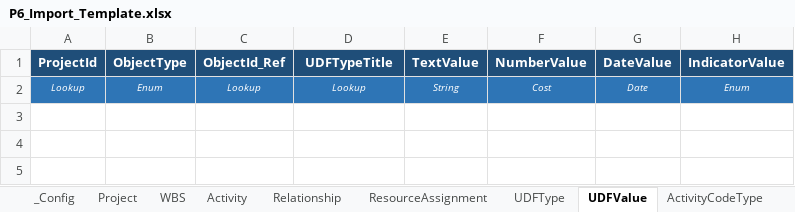
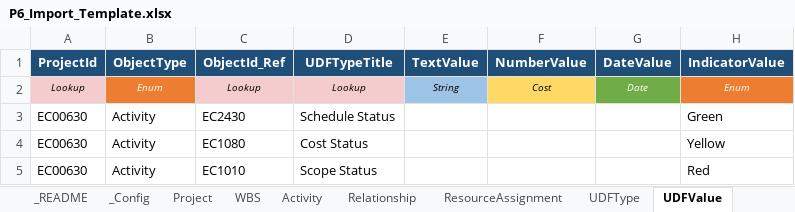
Before and after one commit to aalperkos/aurora-p6-excel-converter, an Excel workbook: P6_Import_Template.xlsx, sheet UDFValue, drawn as a sheet; values as stored, in another font and other column widths than the file's, no borders; the diff names each change by its address in the sheet, - before the commit and + after, or states it on an @@ line.

Commit message:
Improve template formatting and sample data
- Add _README sheet (first sheet) with usage guide, sheet descriptions,
  field type legend, and 3-pass import instructions
- Color-code row 2 by field type (Date=green, String=blue, Enum=orange,
  Cost/Duration=yellow, Lookup=pink, ObjectId=gray, Boolean=lavender)
- Add dropdown validation for all Enum columns (Activity, Relationship,
  Expense, Resource, ResourceAssignment, UDFValue, WBS, UDFType)
- Expand Activity sample to 10 rows, RA sample to 5 rows
- Add 3 realistic Expense sample rows with costs
- Add UDFValue fallback rows when reference has no Activity UDFs
- Freeze panes at row 3 on all data sheets

```diff
--- a/P6_Import_Template.xlsx (sheet UDFValue)
+++ b/P6_Import_Template.xlsx (sheet UDFValue)
+sheet tab: _README
@@ A2 fill: #2E75B6 → #F4CCCD, text colour: #FFFFFF → black @@
-B2 fill: #2E75B6
+B2 fill: #ED7D31
-C2:D2 fill: #2E75B6
+C2:D2 fill: #F4CCCD
-C2:F2 text colour: #FFFFFF
+C2:F2 text colour: black
-E2 fill: #2E75B6
+E2 fill: #9DC3E6
-F2 fill: #2E75B6
+F2 fill: #FFD966
-G2 fill: #2E75B6
+G2 fill: #70AD47
-H2 fill: #2E75B6
+H2 fill: #ED7D31
+row 3: EC00630 | Activity | EC2430 | Schedule Status |  |  |  | Green
+row 4: EC00630 | Activity | EC1080 | Cost Status |  |  |  | Yellow
+row 5: EC00630 | Activity | EC1010 | Scope Status |  |  |  | Red
```
Also changed, not shown: sheet Activity, sheet ResourceAssignment, sheet Relationship, sheet Expense, sheet Project, sheet Resource, 5 more sheets, 1 other file.
